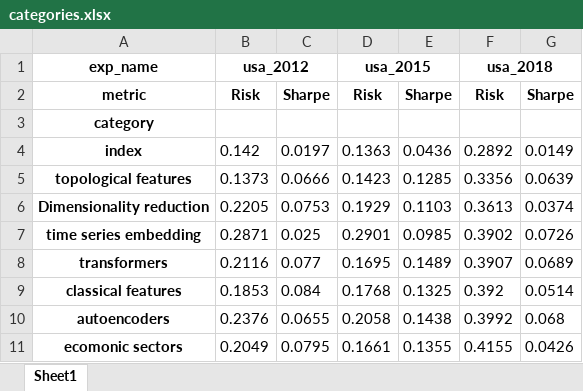
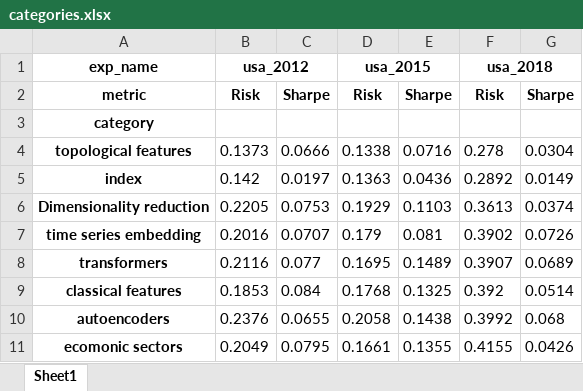
Before and after one commit to petrsokerin/Stock_clustering_paper, an Excel workbook: results/tables/categories.xlsx, sheet Sheet1, drawn as a sheet; values as stored, in another font and other column widths than the file's, no borders; removed rows and columns are numbered as before the commit, all else as after; the diff names each change by its address in the sheet, - before the commit and + after, or states it on an @@ line.

```diff
--- a/results/tables/categories.xlsx (sheet Sheet1)
+++ b/results/tables/categories.xlsx (sheet Sheet1)
+row 4: topological features | 0.1373 | 0.0666 | 0.1338 | 0.0716 | 0.278 | 0.0304
-row 5: topological features | 0.1373 | 0.0666 | 0.1423 | 0.1285 | 0.3356 | 0.0639
-B7: 0.2871
+B7: 0.2016
-C7: 0.025
+C7: 0.0707
-D7: 0.2901
+D7: 0.179
-E7: 0.0985
+E7: 0.081
```
Also changed, not shown: results/tables/topological.xlsx, 1 other file.
